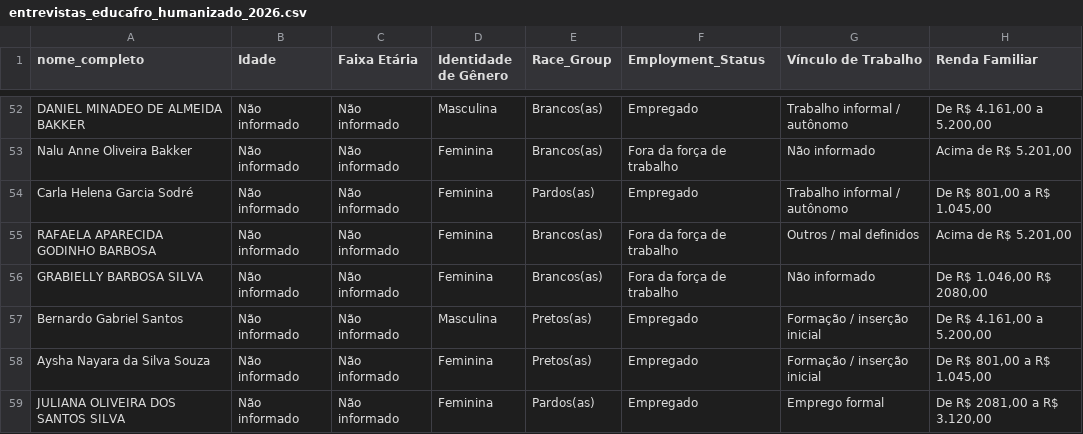
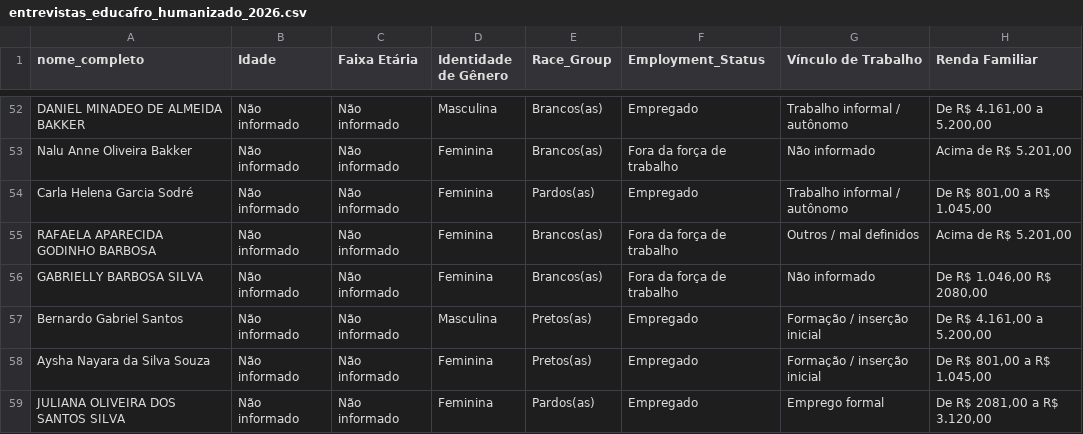
Before and after one commit to hericmr/dados_educafro_2026, a CSV file: data/entrevistas_educafro_humanizado_2026.csv, drawn as a sheet; only a part is shown, gaps mark what is left out; the diff names each change by its address in the sheet, - before the commit and + after, or states it on an @@ line.

```diff
--- a/data/entrevistas_educafro_humanizado_2026.csv
+++ b/data/entrevistas_educafro_humanizado_2026.csv
-A56 (nome_completo): GRABIELLY BARBOSA SILVA
+A56 (nome_completo): GABRIELLY BARBOSA SILVA
```
Also changed, not shown: 6 other files.
